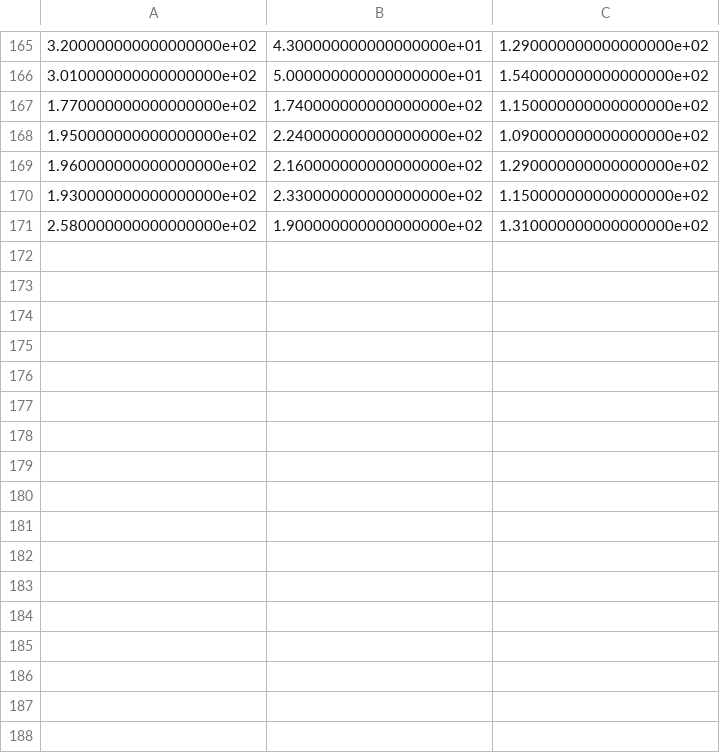
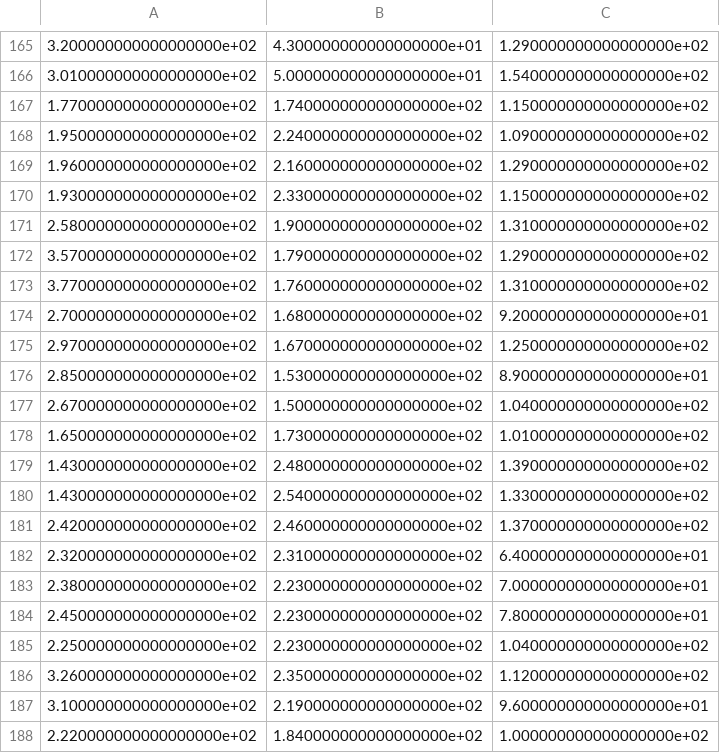
Before and after one commit to marcomusy/cell_density, a CSV file: test_image_data.csv, drawn as a sheet; only a part is shown, gaps mark what is left out.

```diff
--- a/test_image_data.csv
+++ b/test_image_data.csv
@@ -171 +171,18 @@
 2.580000000000000000e+02,1.900000000000000000e+02,1.310000000000000000e+02
+3.570000000000000000e+02,1.790000000000000000e+02,1.290000000000000000e+02
+3.770000000000000000e+02,1.760000000000000000e+02,1.310000000000000000e+02
+2.700000000000000000e+02,1.680000000000000000e+02,9.200000000000000000e+01
+2.970000000000000000e+02,1.670000000000000000e+02,1.250000000000000000e+02
+2.850000000000000000e+02,1.530000000000000000e+02,8.900000000000000000e+01
+2.670000000000000000e+02,1.500000000000000000e+02,1.040000000000000000e+02
+1.650000000000000000e+02,1.730000000000000000e+02,1.010000000000000000e+02
+1.430000000000000000e+02,2.480000000000000000e+02,1.390000000000000000e+02
+1.430000000000000000e+02,2.540000000000000000e+02,1.330000000000000000e+02
+2.420000000000000000e+02,2.460000000000000000e+02,1.370000000000000000e+02
+2.320000000000000000e+02,2.310000000000000000e+02,6.400000000000000000e+01
+2.380000000000000000e+02,2.230000000000000000e+02,7.000000000000000000e+01
+2.450000000000000000e+02,2.230000000000000000e+02,7.800000000000000000e+01
+2.250000000000000000e+02,2.230000000000000000e+02,1.040000000000000000e+02
+3.260000000000000000e+02,2.350000000000000000e+02,1.120000000000000000e+02
+3.100000000000000000e+02,2.190000000000000000e+02,9.600000000000000000e+01
+2.220000000000000000e+02,1.840000000000000000e+02,1.000000000000000000e+02
```
Also changed, not shown: 2 other files.
